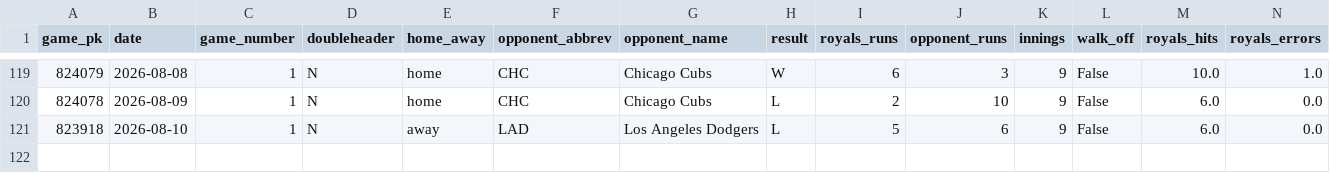
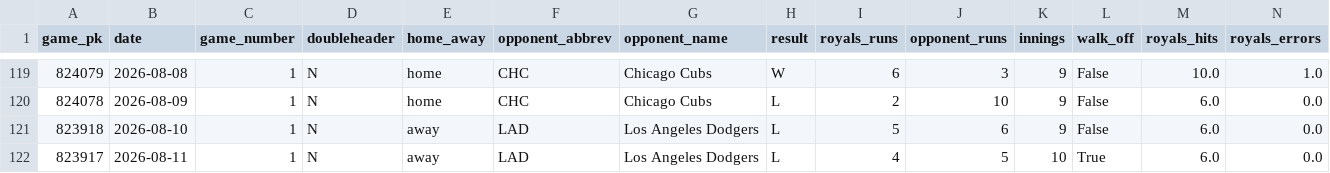
Before and after one commit to ideksec/Baseball-Thoughts, a CSV file: data/processed/royals/gamelog_2026.csv, drawn as a sheet; only a part is shown, gaps mark what is left out; rows hold the shown columns only; the diff names each change by its address in the sheet, - before the commit and + after, or states it on an @@ line.

```diff
--- a/data/processed/royals/gamelog_2026.csv
+++ b/data/processed/royals/gamelog_2026.csv
+row 122: 823917 | 2026-08-11 | 1 | N | away | LAD | Los Angeles Dodgers | L | 4 | 5 | 10 | True | 6.0 | 0.0
```
Also changed, not shown: 2 other files.
